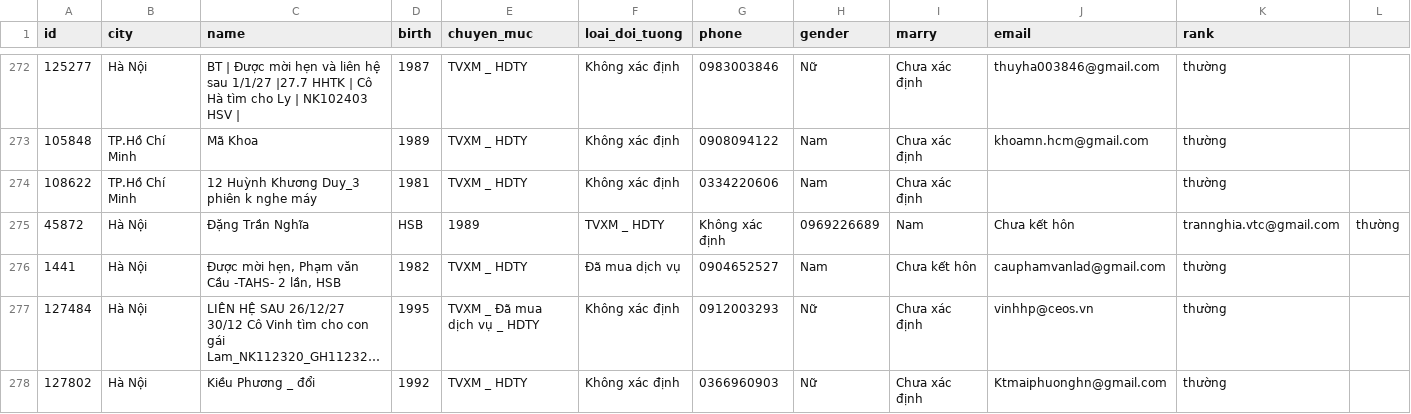
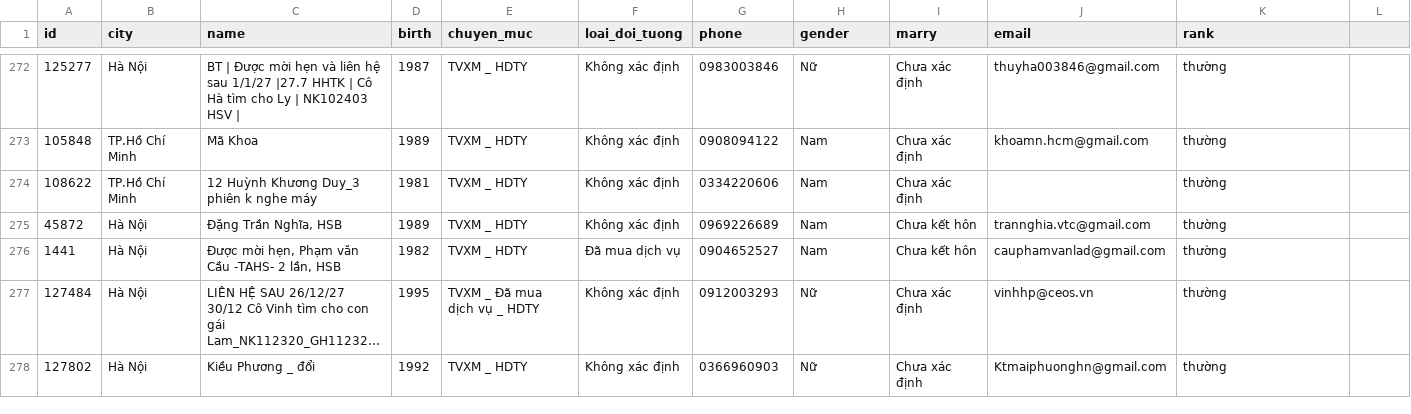
Before and after one commit to DungCaad/hope-tool-data, a CSV file: FULL_fast.csv, drawn as a sheet; only a part is shown, gaps mark what is left out; long unchanged cells end in ….

Commit message:
Update FULL_fast.csv

```diff
--- a/FULL_fast.csv
+++ b/FULL_fast.csv
@@ -274,3 +274,3 @@ id,city,name,birth,chuyen_muc,loai_doi_tuong,phone,gender,marry,email,rank
 108622,TP.Hồ Chí Minh,12 Huỳnh Khương Duy_3 phiên k nghe máy,1981,TVXM _ HDTY,Không xác định,0334220606,Nam,Chưa xác định,,thường
-45872,Hà Nội,Đặng Trần Nghĩa, HSB,1989,TVXM _ HDTY,Không xác định,0969226689,Nam,Chưa kết hôn,trannghia.vtc@gmail.com,thường
+45872,Hà Nội,"Đặng Trần Nghĩa, HSB",1989,TVXM _ HDTY,Không xác định,0969226689,Nam,Chưa kết hôn,trannghia.vtc@gmail.com,thường
 1441,Hà Nội,"Được mời hẹn, Phạm văn Cầu -TAHS- 2 lần, HSB",1982,TVXM _ HDTY,Đã mua dịch vụ,0904652527,Nam,Chưa kết hôn,cauphamvanlad@gmail.com,thường
```
